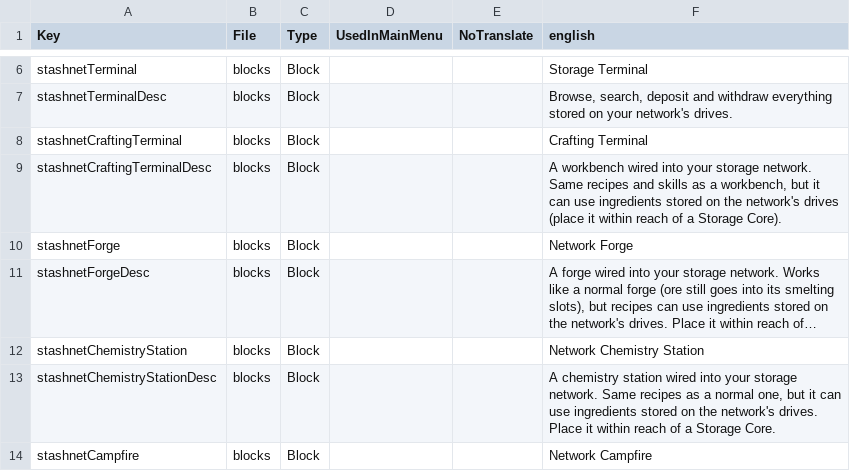
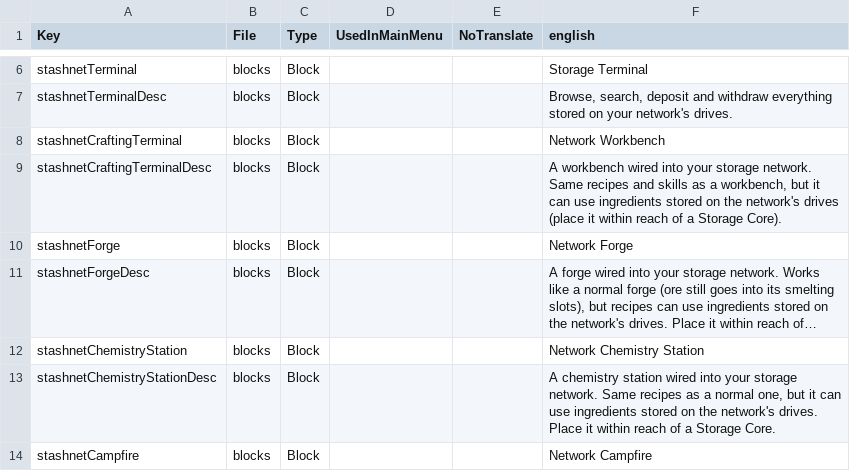
Before and after one commit to Coop25/StashNet, a CSV file: Mod/Config/Localization.csv, drawn as a sheet; only a part is shown, gaps mark what is left out; long unchanged cells end in ….

```diff
--- a/Mod/Config/Localization.csv
+++ b/Mod/Config/Localization.csv
@@ -7,3 +7,3 @@ stashnetTerminal,blocks,Block,,,Storage Terminal
 stashnetTerminalDesc,blocks,Block,,,"Browse, search, deposit and withdraw everything stored on your network's drives."
-stashnetCraftingTerminal,blocks,Block,,,Crafting Terminal
+stashnetCraftingTerminal,blocks,Block,,,Network Workbench
 stashnetCraftingTerminalDesc,blocks,Block,,,"A workbench wired into your storage network. Same recipes and skills as a workbench, but it can use ingredients stored on the network's drives (place it within reach of a Storage Core)."
```
Also changed, not shown: 4 other files.
